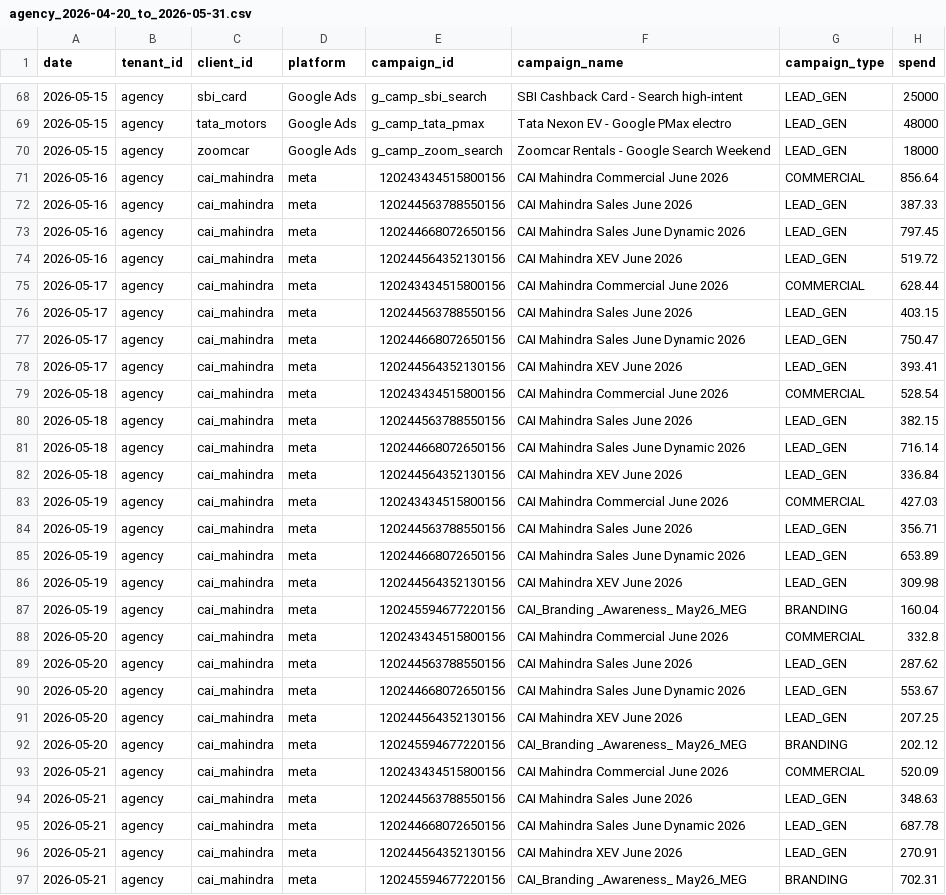
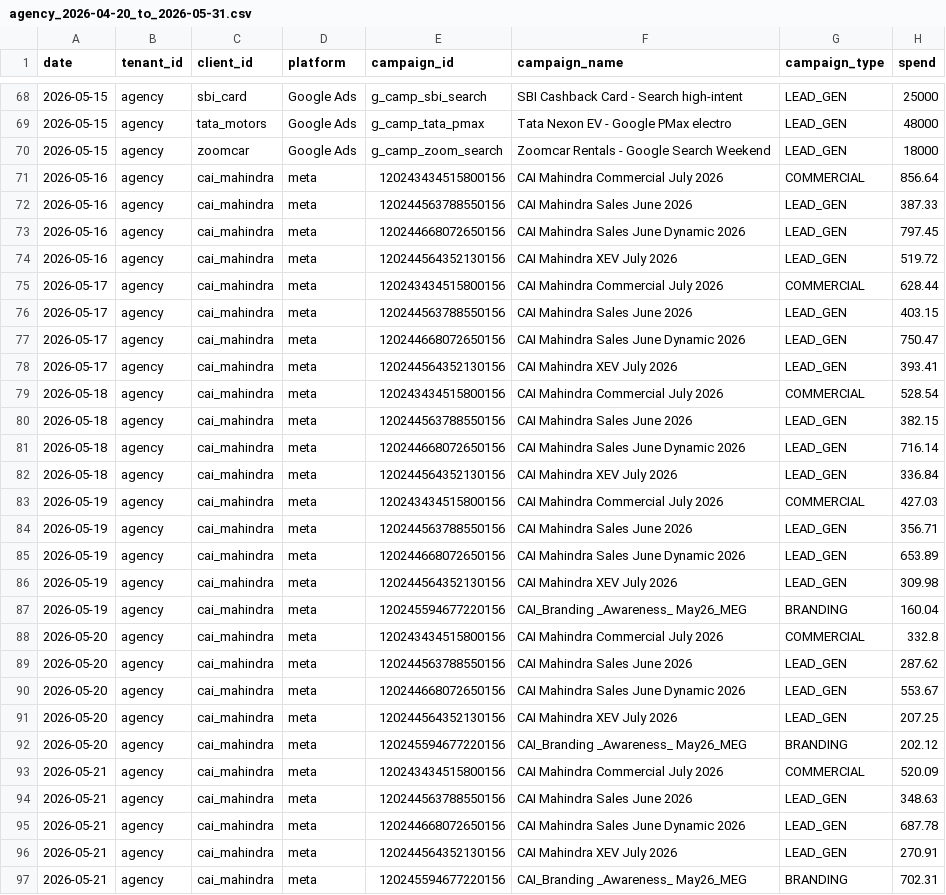
Before and after one commit to sree348/Venmai, a CSV file: backend/agent-data/agency_2026-04-20_to_2026-05-31.csv, drawn as a sheet; only a part is shown, gaps mark what is left out; the diff covers the shown part only; the diff names each change by its address in the sheet, - before the commit and + after, or states it on an @@ line.

```diff
--- a/backend/agent-data/agency_2026-04-20_to_2026-05-31.csv
+++ b/backend/agent-data/agency_2026-04-20_to_2026-05-31.csv
-F71 (campaign_name): CAI Mahindra Commercial June 2026
+F71 (campaign_name): CAI Mahindra Commercial July 2026
-F74 (campaign_name): CAI Mahindra XEV June 2026
+F74 (campaign_name): CAI Mahindra XEV July 2026
-F75 (campaign_name): CAI Mahindra Commercial June 2026
+F75 (campaign_name): CAI Mahindra Commercial July 2026
-F78 (campaign_name): CAI Mahindra XEV June 2026
+F78 (campaign_name): CAI Mahindra XEV July 2026
-F79 (campaign_name): CAI Mahindra Commercial June 2026
+F79 (campaign_name): CAI Mahindra Commercial July 2026
-F82 (campaign_name): CAI Mahindra XEV June 2026
+F82 (campaign_name): CAI Mahindra XEV July 2026
-F83 (campaign_name): CAI Mahindra Commercial June 2026
+F83 (campaign_name): CAI Mahindra Commercial July 2026
-F86 (campaign_name): CAI Mahindra XEV June 2026
+F86 (campaign_name): CAI Mahindra XEV July 2026
-F88 (campaign_name): CAI Mahindra Commercial June 2026
+F88 (campaign_name): CAI Mahindra Commercial July 2026
-F91 (campaign_name): CAI Mahindra XEV June 2026
+F91 (campaign_name): CAI Mahindra XEV July 2026
-F93 (campaign_name): CAI Mahindra Commercial June 2026
+F93 (campaign_name): CAI Mahindra Commercial July 2026
-F96 (campaign_name): CAI Mahindra XEV June 2026
+F96 (campaign_name): CAI Mahindra XEV July 2026
```
Also changed, not shown: 40 edited cells elsewhere in this file, backend/agent-data/cai_mahindra_2026-04-20_to_2026-05-31.csv, 14 other files.
